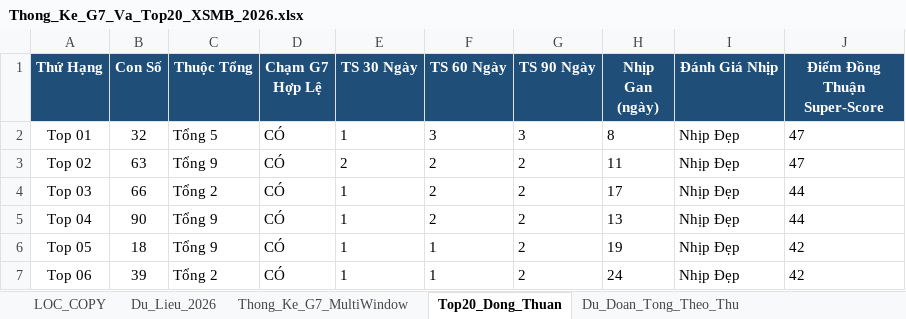
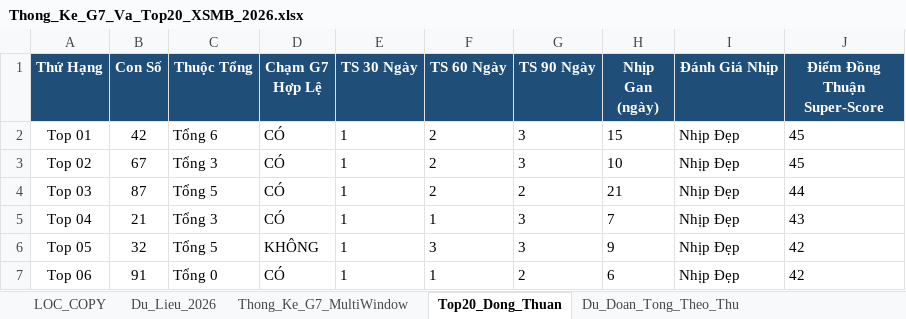
Before and after one commit to happiness2286-dot/logistic, an Excel workbook: Thong_Ke_G7_Va_Top20_XSMB_2026.xlsx, sheet Top20_Dong_Thuan, drawn as a sheet; only a part is shown; values as stored, in another font and other column widths than the file's, no borders; the diff covers the shown part only; the diff names each change by its address in the sheet, - before the commit and + after, or states it on an @@ line.

```diff
--- a/Thong_Ke_G7_Va_Top20_XSMB_2026.xlsx (sheet Top20_Dong_Thuan)
+++ b/Thong_Ke_G7_Va_Top20_XSMB_2026.xlsx (sheet Top20_Dong_Thuan)
-B2 (Con Số): 32
+B2 (Con Số): 42
-C2 (Thuộc Tổng): Tổng 5
+C2 (Thuộc Tổng): Tổng 6
-F2 (TS 60 Ngày): 3
+F2 (TS 60 Ngày): 2
-H2 (Nhịp Gan (ngày)): 8
+H2 (Nhịp Gan (ngày)): 15
-J2:J3 (Điểm Đồng Thuận Super-Score): 47
+J2:J3 (Điểm Đồng Thuận Super-Score): 45
-B3 (Con Số): 63
+B3 (Con Số): 67
-C3 (Thuộc Tổng): Tổng 9
+C3 (Thuộc Tổng): Tổng 3
-E3 (TS 30 Ngày): 2
+E3 (TS 30 Ngày): 1
-G3 (TS 90 Ngày): 2
+G3 (TS 90 Ngày): 3
-H3 (Nhịp Gan (ngày)): 11
+H3 (Nhịp Gan (ngày)): 10
-B4 (Con Số): 66
+B4 (Con Số): 87
-C4 (Thuộc Tổng): Tổng 2
+C4 (Thuộc Tổng): Tổng 5
-H4 (Nhịp Gan (ngày)): 17
+H4 (Nhịp Gan (ngày)): 21
-B5 (Con Số): 90
+B5 (Con Số): 21
-C5 (Thuộc Tổng): Tổng 9
+C5 (Thuộc Tổng): Tổng 3
-F5 (TS 60 Ngày): 2
+F5 (TS 60 Ngày): 1
-G5:G6 (TS 90 Ngày): 2
+G5:G6 (TS 90 Ngày): 3
-H5 (Nhịp Gan (ngày)): 13
+H5 (Nhịp Gan (ngày)): 7
-J5 (Điểm Đồng Thuận Super-Score): 44
+J5 (Điểm Đồng Thuận Super-Score): 43
-B6 (Con Số): 18
+B6 (Con Số): 32
-C6 (Thuộc Tổng): Tổng 9
+C6 (Thuộc Tổng): Tổng 5
-D6 (Chạm G7 Hợp Lệ): CÓ
+D6 (Chạm G7 Hợp Lệ): KHÔNG
-F6 (TS 60 Ngày): 1
+F6 (TS 60 Ngày): 3
-H6 (Nhịp Gan (ngày)): 19
+H6 (Nhịp Gan (ngày)): 9
-B7 (Con Số): 39
+B7 (Con Số): 91
-C7 (Thuộc Tổng): Tổng 2
+C7 (Thuộc Tổng): Tổng 0
-H7 (Nhịp Gan (ngày)): 24
+H7 (Nhịp Gan (ngày)): 6
```
Also changed, not shown: 78 edited cells elsewhere in this sheet, sheet Lich_Su_Nuoi_Khung_3Ngay, sheet Dan_Ha_So_Nhip_Vang, sheet Thong_Ke_Nang_Cao_G7, sheet Du_Lieu_2026, sheet Thong_Ke_G7_MultiWindow, sheet Thong_Ke_Dau_Duoi, 2 more sheets, 9 other files.
